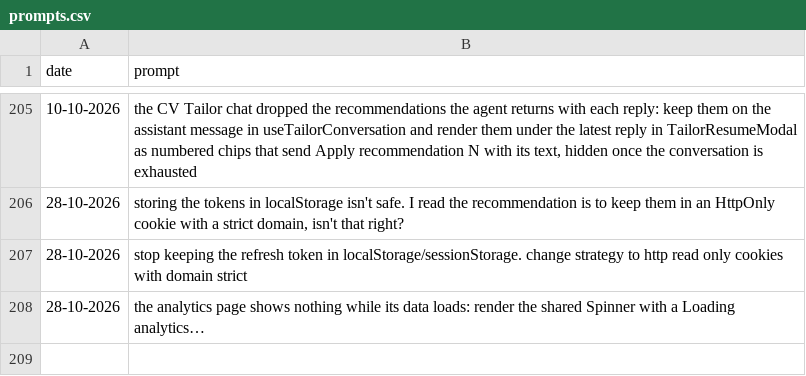
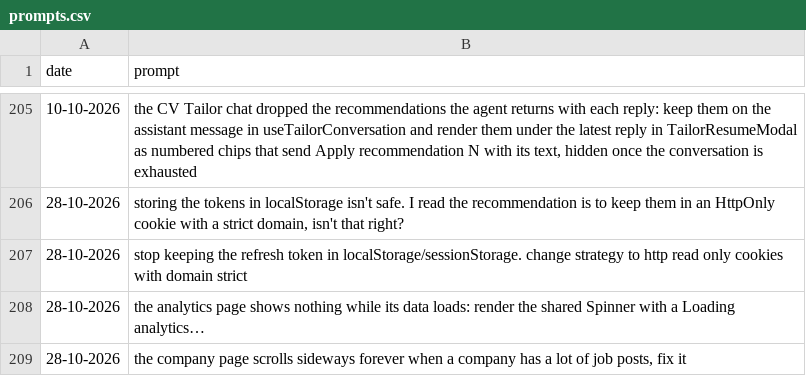
Before and after one commit to MatLock/UdeSA-lynq, a CSV file: lynq-app-frontend/prompt-documentation/prompts.csv, drawn as a sheet; only a part is shown, gaps mark what is left out; the diff names each change by its address in the sheet, - before the commit and + after, or states it on an @@ line.

Commit message:
[lynq-app-frontend]: let the jobs carousel scroll inside its card on the company and user profile pages, instead of widening the page with every job posted

```diff
--- a/lynq-app-frontend/prompt-documentation/prompts.csv
+++ b/lynq-app-frontend/prompt-documentation/prompts.csv
+row 209: 28-10-2026 | the company page scrolls sideways forever when a company has a lot of job posts, fix it
```
Also changed, not shown: 2 other files.
